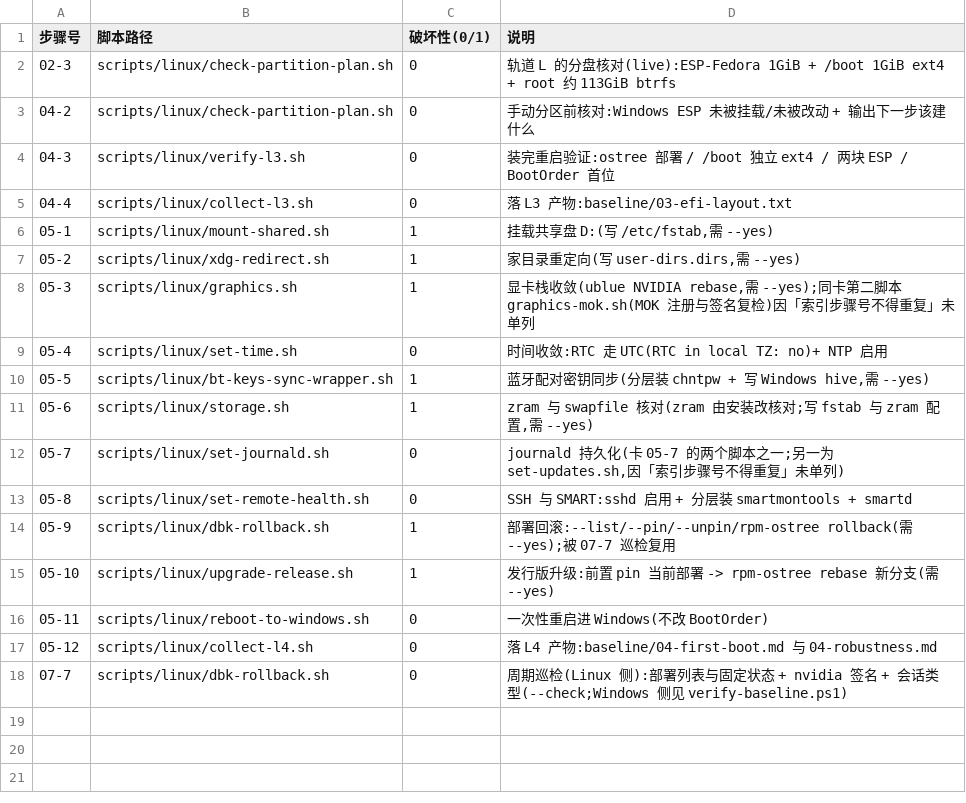
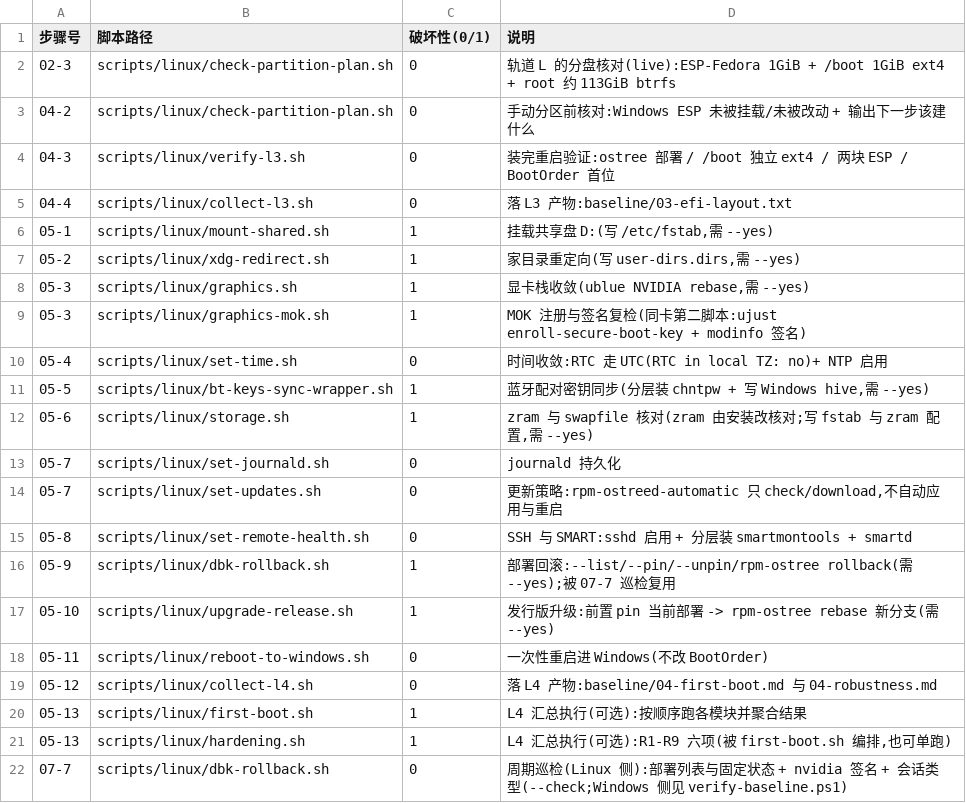
Before and after one commit to Zzz210s/win-linux-dualboot, a TSV file: scripts/linux/steps.tsv, drawn as a sheet.

```diff
--- a/scripts/linux/steps.tsv
+++ b/scripts/linux/steps.tsv
@@ -7,3 +7,4 @@
 05-2	scripts/linux/xdg-redirect.sh	1	家目录重定向(写 user-dirs.dirs,需 --yes)
-05-3	scripts/linux/graphics.sh	1	显卡栈收敛(ublue NVIDIA rebase,需 --yes);同卡第二脚本 graphics-mok.sh(MOK 注册与签名复检)因「索引步骤号不得重复」未单列
+05-3	scripts/linux/graphics.sh	1	显卡栈收敛(ublue NVIDIA rebase,需 --yes)
+05-3	scripts/linux/graphics-mok.sh	1	MOK 注册与签名复检(同卡第二脚本:ujust enroll-secure-boot-key + modinfo 签名)
 05-4	scripts/linux/set-time.sh	0	时间收敛:RTC 走 UTC(RTC in local TZ: no)+ NTP 启用
@@ -11,3 +12,4 @@
 05-6	scripts/linux/storage.sh	1	zram 与 swapfile 核对(zram 由安装改核对;写 fstab 与 zram 配置,需 --yes)
-05-7	scripts/linux/set-journald.sh	0	journald 持久化(卡 05-7 的两个脚本之一;另一为 set-updates.sh,因「索引步骤号不得重复」未单列)
+05-7	scripts/linux/set-journald.sh	0	journald 持久化
+05-7	scripts/linux/set-updates.sh	0	更新策略:rpm-ostreed-automatic 只 check/download,不自动应用与重启
 05-8	scripts/linux/set-remote-health.sh	0	SSH 与 SMART:sshd 启用 + 分层装 smartmontools + smartd
@@ -17,2 +19,4 @@
 05-12	scripts/linux/collect-l4.sh	0	落 L4 产物:baseline/04-first-boot.md 与 04-robustness.md
+05-13	scripts/linux/first-boot.sh	1	L4 汇总执行(可选):按顺序跑各模块并聚合结果
+05-13	scripts/linux/hardening.sh	1	L4 汇总执行(可选):R1-R9 六项(被 first-boot.sh 编排,也可单跑)
 07-7	scripts/linux/dbk-rollback.sh	0	周期巡检(Linux 侧):部署列表与固定状态 + nvidia 签名 + 会话类型(--check;Windows 侧见 verify-baseline.ps1)
```
Also changed, not shown: 13 other files.
